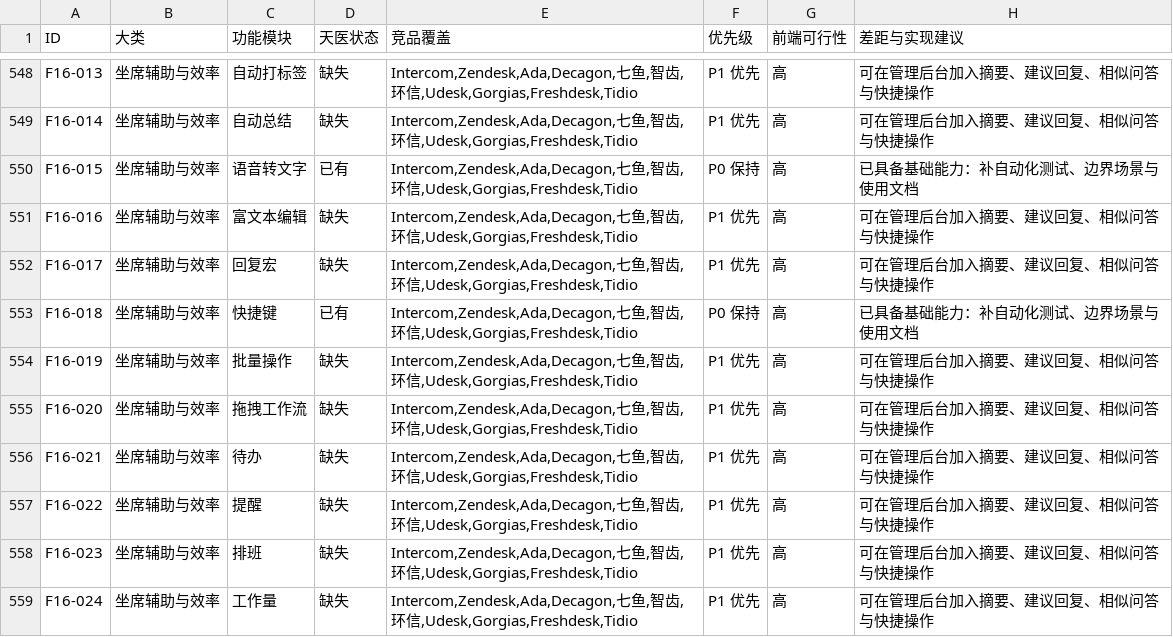
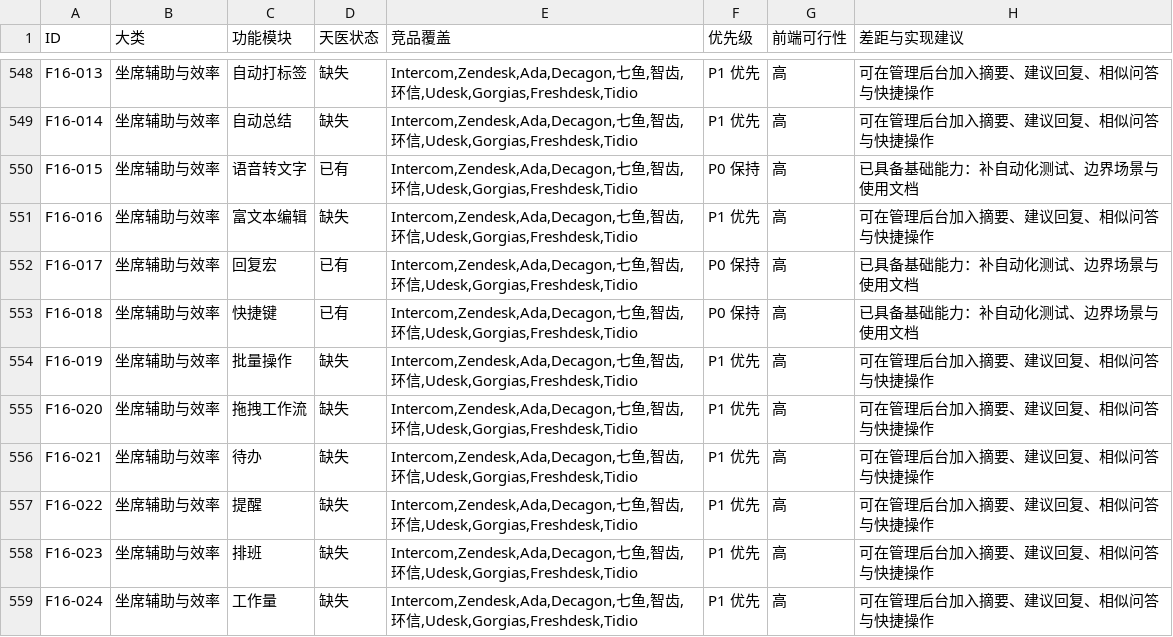
Before and after one commit to breezesamuel/tianyi-support-agent, a CSV file: docs/feature-catalog.csv, drawn as a sheet; only a part is shown, gaps mark what is left out; the diff covers the shown part only.

Commit message:
第四轮：统一收件箱与坐席协作 - docs/feature-catalog.csv

```diff
--- a/docs/feature-catalog.csv
+++ b/docs/feature-catalog.csv
@@ -551,3 +551,3 @@
 "F16-016","坐席辅助与效率","富文本编辑","缺失","Intercom,Zendesk,Ada,Decagon,七鱼,智齿,环信,Udesk,Gorgias,Freshdesk,Tidio","P1 优先","高","可在管理后台加入摘要、建议回复、相似问答与快捷操作"
-"F16-017","坐席辅助与效率","回复宏","缺失","Intercom,Zendesk,Ada,Decagon,七鱼,智齿,环信,Udesk,Gorgias,Freshdesk,Tidio","P1 优先","高","可在管理后台加入摘要、建议回复、相似问答与快捷操作"
+"F16-017","坐席辅助与效率","回复宏","已有","Intercom,Zendesk,Ada,Decagon,七鱼,智齿,环信,Udesk,Gorgias,Freshdesk,Tidio","P0 保持","高","已具备基础能力：补自动化测试、边界场景与使用文档"
 "F16-018","坐席辅助与效率","快捷键","已有","Intercom,Zendesk,Ada,Decagon,七鱼,智齿,环信,Udesk,Gorgias,Freshdesk,Tidio","P0 保持","高","已具备基础能力：补自动化测试、边界场景与使用文档"
```
Also changed, not shown: 48 edited cells elsewhere in this file.
